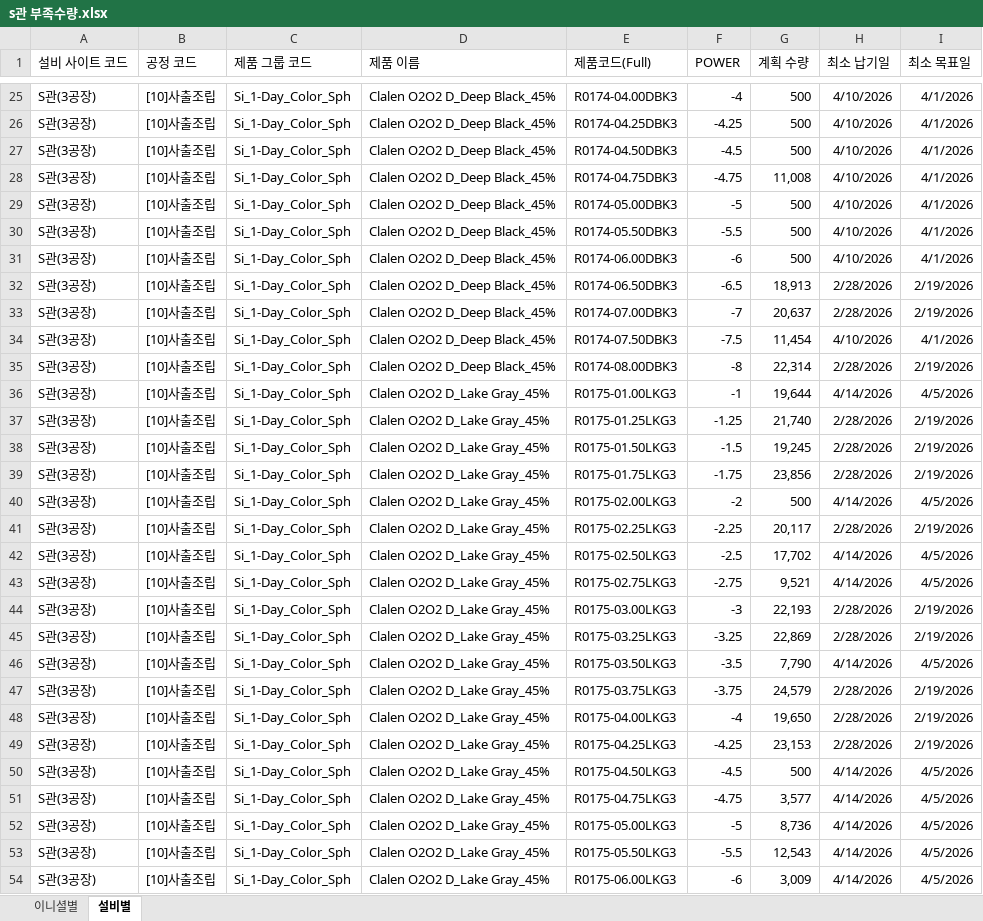
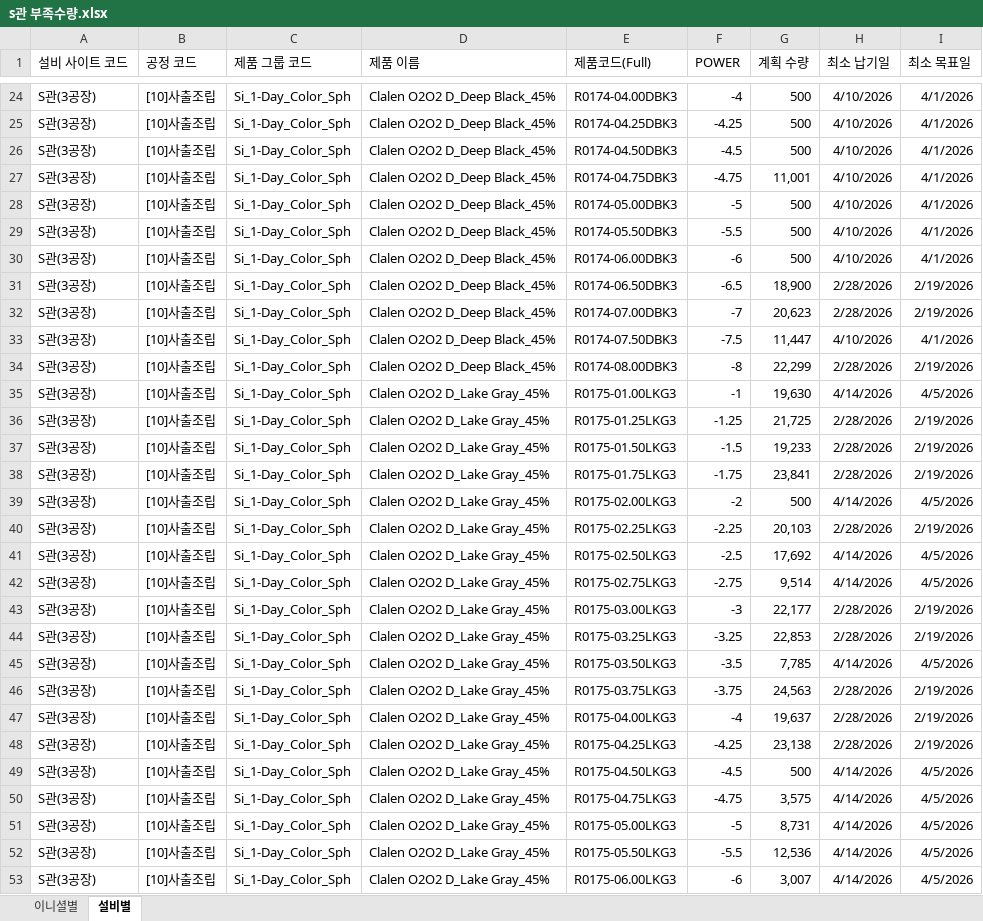
Before and after one commit to interojo-160907/s-prod-demand, an Excel workbook: s관 부족수량.xlsx, sheet 설비별, drawn as a sheet; only a part is shown, gaps mark what is left out; values as stored, in another font and other column widths than the file's, no borders; addresses are those after the commit; the diff covers the shown part only; the diff names each change by its address in the sheet, - before the commit and + after, or states it on an @@ line.

```diff
--- a/s관 부족수량.xlsx (sheet 설비별)
+++ b/s관 부족수량.xlsx (sheet 설비별)
-G27 (계획 수량): 11,008
+G27 (계획 수량): 11,001
-G31 (계획 수량): 18,913
+G31 (계획 수량): 18,900
-G32 (계획 수량): 20,637
+G32 (계획 수량): 20,623
-G33 (계획 수량): 11,454
+G33 (계획 수량): 11,447
-G34 (계획 수량): 22,314
+G34 (계획 수량): 22,299
-G35 (계획 수량): 19,644
+G35 (계획 수량): 19,630
-G36 (계획 수량): 21,740
+G36 (계획 수량): 21,725
-G37 (계획 수량): 19,245
+G37 (계획 수량): 19,233
-G38 (계획 수량): 23,856
+G38 (계획 수량): 23,841
-G40 (계획 수량): 20,117
+G40 (계획 수량): 20,103
-G41 (계획 수량): 17,702
+G41 (계획 수량): 17,692
-G42 (계획 수량): 9,521
+G42 (계획 수량): 9,514
-G43 (계획 수량): 22,193
+G43 (계획 수량): 22,177
-G44 (계획 수량): 22,869
+G44 (계획 수량): 22,853
-G45 (계획 수량): 7,790
+G45 (계획 수량): 7,785
-G46 (계획 수량): 24,579
+G46 (계획 수량): 24,563
-G47 (계획 수량): 19,650
+G47 (계획 수량): 19,637
-G48 (계획 수량): 23,153
+G48 (계획 수량): 23,138
-G50 (계획 수량): 3,577
+G50 (계획 수량): 3,575
-G51 (계획 수량): 8,736
+G51 (계획 수량): 8,731
-G52 (계획 수량): 12,543
+G52 (계획 수량): 12,536
-G53 (계획 수량): 3,009
+G53 (계획 수량): 3,007
```
Also changed, not shown: 22 removed rows and 529 edited cells elsewhere in this sheet, sheet 이니셜별.
